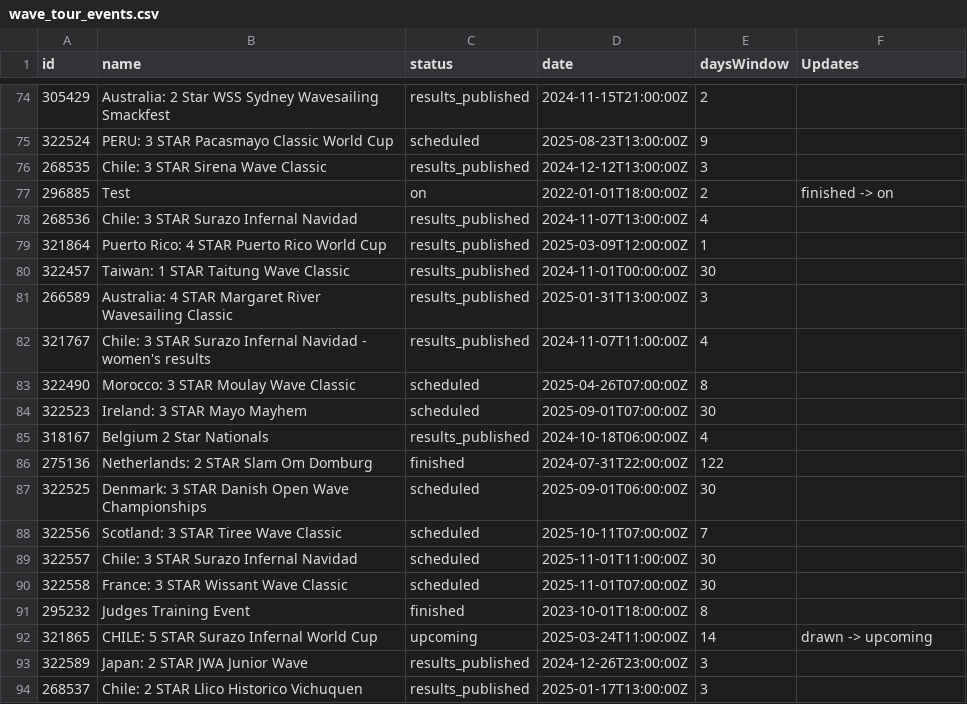
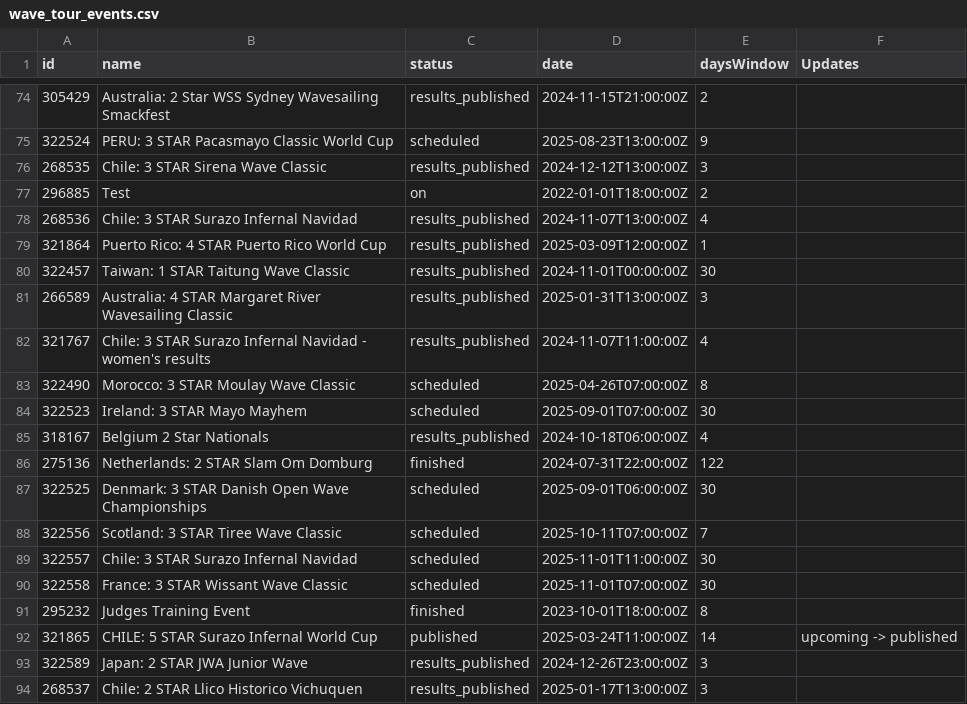
Before and after one commit to datawithjack/pwa-iwt-wave-tour-stats, a CSV file: wave_tour_events.csv, drawn as a sheet; only a part is shown, gaps mark what is left out.

```diff
--- a/wave_tour_events.csv
+++ b/wave_tour_events.csv
@@ -76,3 +76,3 @@ id,name,status,date,daysWindow,Updates
 268535,Chile: 3 STAR Sirena Wave Classic,results_published,2024-12-12T13:00:00Z,3,
-296885,Test,on,2022-01-01T18:00:00Z,2,finished -> on
+296885,Test,on,2022-01-01T18:00:00Z,2,
 268536,Chile: 3 STAR Surazo Infernal Navidad,results_published,2024-11-07T13:00:00Z,4,
@@ -91,3 +91,3 @@ id,name,status,date,daysWindow,Updates
 295232,Judges Training Event,finished,2023-10-01T18:00:00Z,8,
-321865,CHILE: 5 STAR Surazo Infernal World Cup,upcoming,2025-03-24T11:00:00Z,14,drawn -> upcoming
+321865,CHILE: 5 STAR Surazo Infernal World Cup,published,2025-03-24T11:00:00Z,14,upcoming -> published
 322589,Japan: 2 STAR JWA Junior Wave ,results_published,2024-12-26T23:00:00Z,3,
```
Also changed, not shown: 1 other file.
